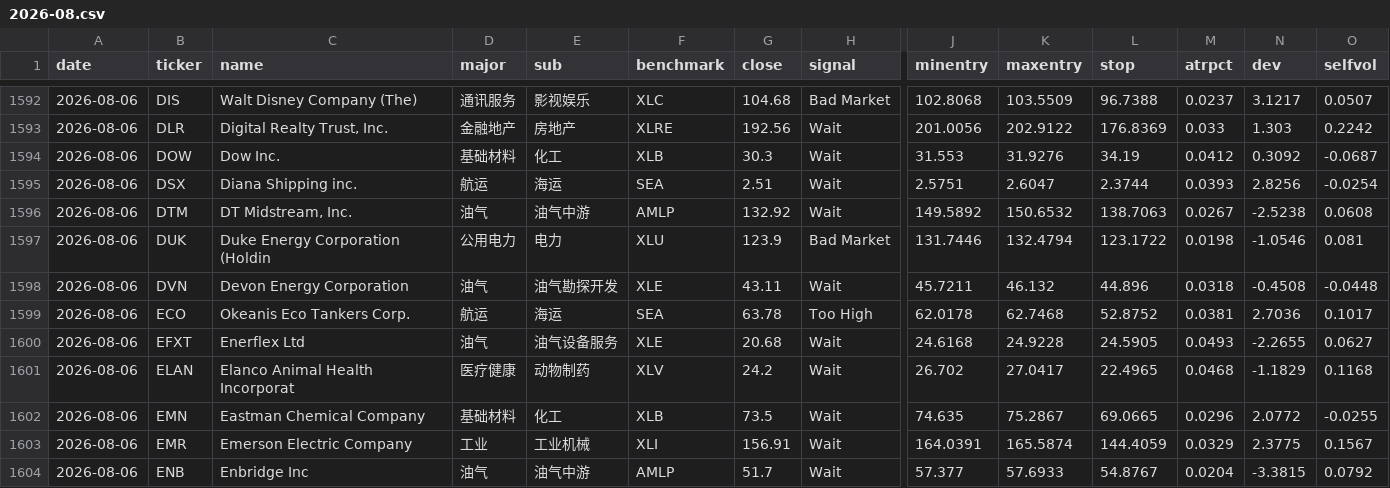
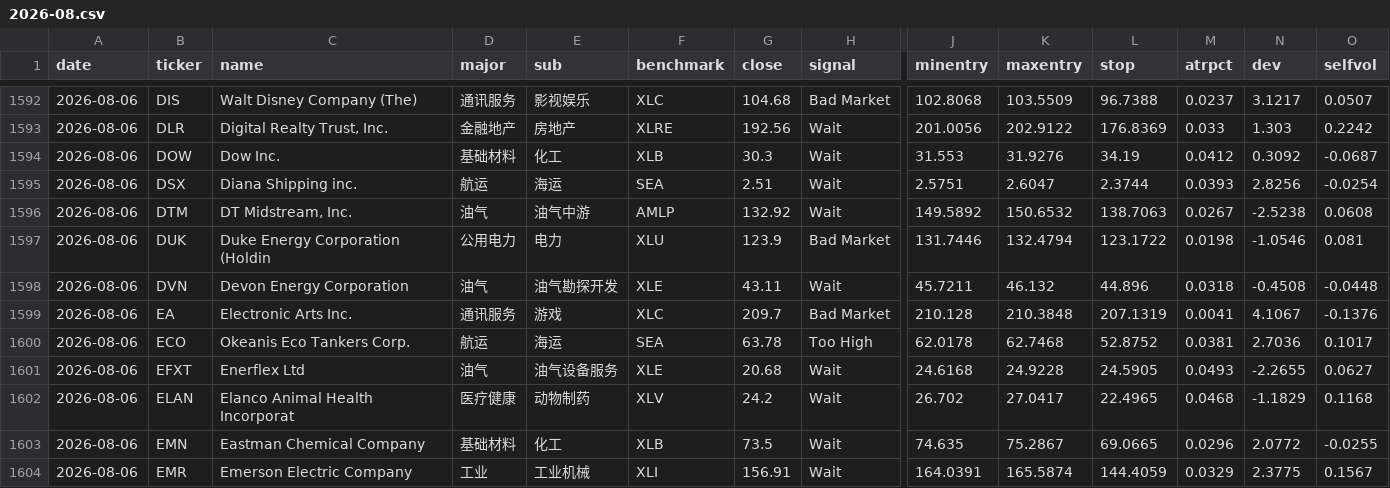
Before and after one commit to coopofficialaaron-cmd/Trend_Tracking_Cld, a CSV file: docs/data/history/2026-08.csv, drawn as a sheet; only a part is shown, gaps mark what is left out; the shorter side is filled out with more unchanged rows; rows hold the shown columns only; the diff names each change by its address in the sheet, - before the commit and + after, or states it on an @@ line.

```diff
--- a/docs/data/history/2026-08.csv
+++ b/docs/data/history/2026-08.csv
+row 1599: 2026-08-06 | EA | Electronic Arts Inc. | 通讯服务 | 游戏 | XLC | 209.7 | Bad Market | 210.128 | 210.3848 | 207.1319 | 0.0041 | 4.1067 | -0.1376
```
Also changed, not shown: 2 other files.
